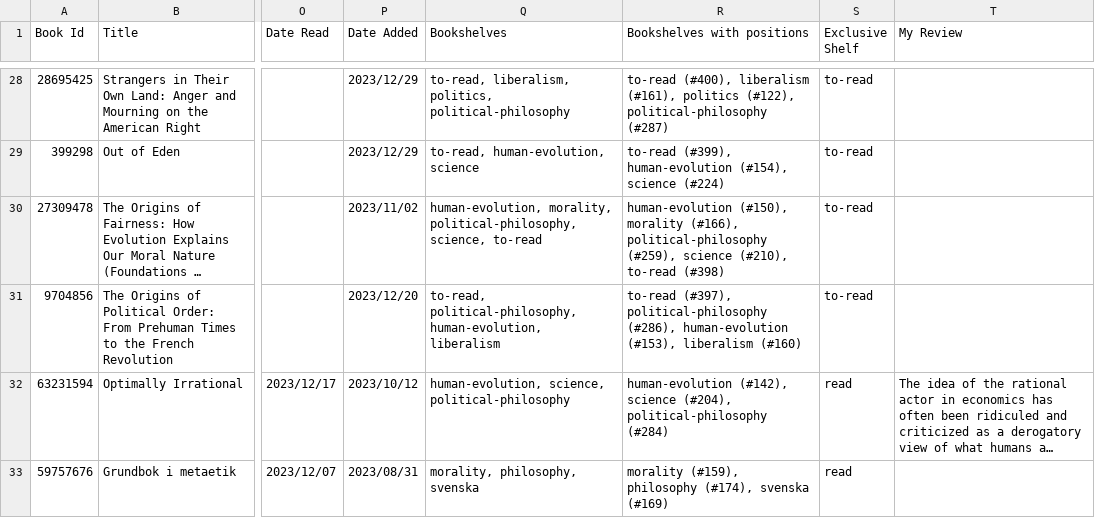
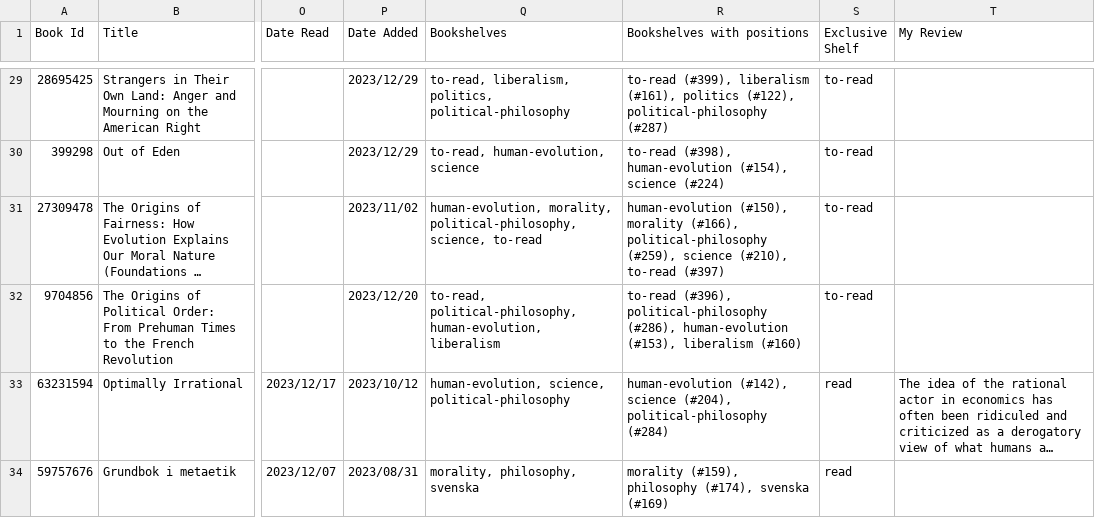
Before and after one commit to pekrau/pekrau.github.io, a CSV file: source/goodreads_library_export.csv, drawn as a sheet; only a part is shown, gaps mark what is left out; long unchanged cells end in …; addresses are those after the commit; the diff covers the shown part only; the diff names each change by its address in the sheet, - before the commit and + after, or states it on an @@ line.

```diff
--- a/source/goodreads_library_export.csv
+++ b/source/goodreads_library_export.csv
-R29 (Bookshelves with positions): to-read (#400), liberalism (#161),…
+R29 (Bookshelves with positions): to-read (#399), liberalism (#161),…
-R30 (Bookshelves with positions): to-read (#399), human-evolution (#154),…
+R30 (Bookshelves with positions): to-read (#398), human-evolution (#154),…
-R31 (Bookshelves with positions): …(#210), to-read (#398)
+R31 (Bookshelves with positions): …(#210), to-read (#397)
-R32 (Bookshelves with positions): to-read (#397), political-philosophy (#286),…
+R32 (Bookshelves with positions): to-read (#396), political-philosophy (#286),…
```
Also changed, not shown: 2 added rows, 2 removed rows and 88 edited cells elsewhere in this file, 22 other files.
